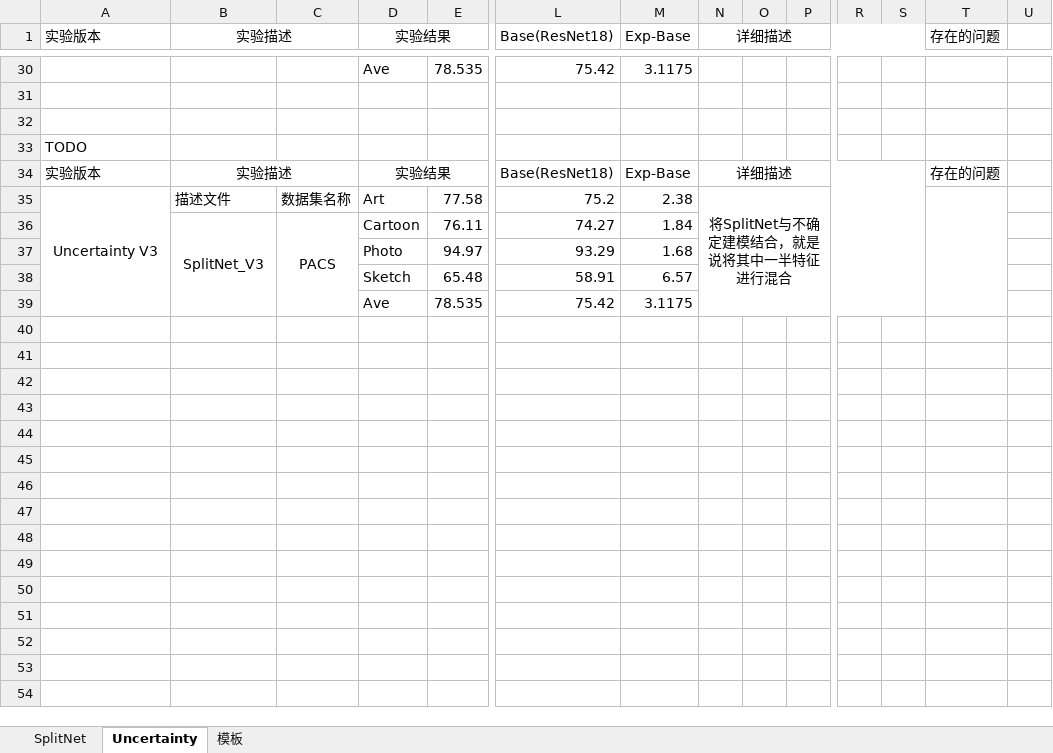
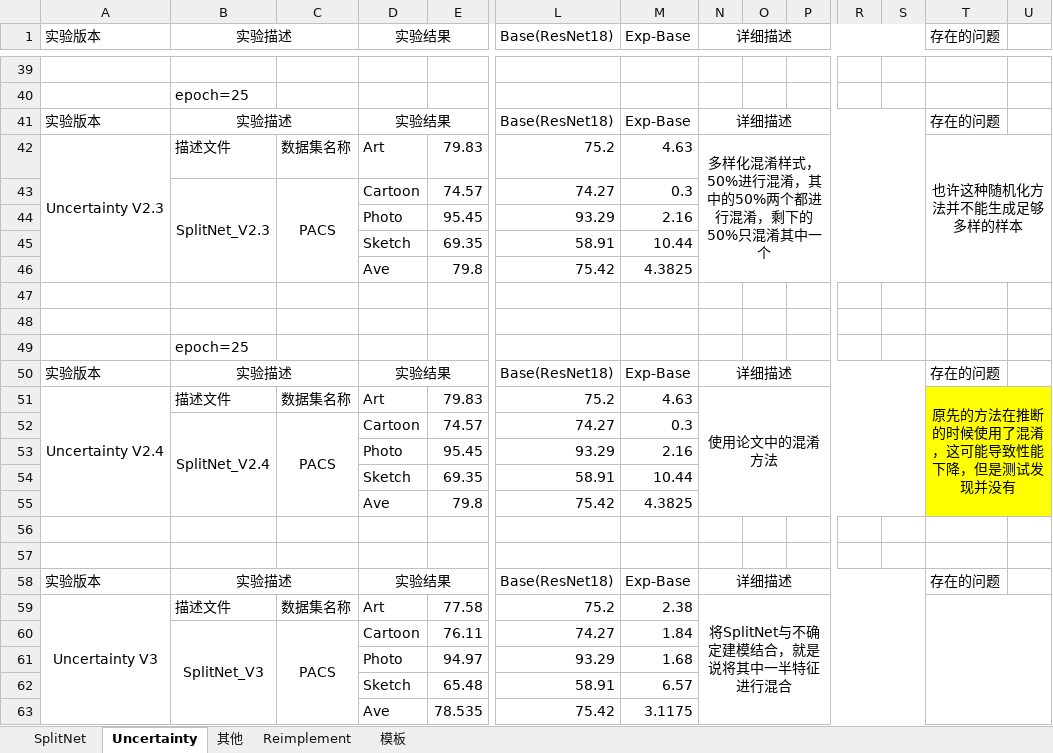
Before and after one commit to Baymine/Dassl, an Excel workbook: 结果.xlsx, sheet Uncertainty, drawn as a sheet; only a part is shown, gaps mark what is left out; values as stored, in another font and other column widths than the file's, no borders; removed rows and columns are numbered as before the commit, all else as after; rows hold the shown columns only; the diff covers the shown part only; the diff names each change by its address in the sheet, - before the commit and + after, or states it on an @@ line.

Commit message:
Uncertainty V2.4

```diff
--- a/结果.xlsx (sheet Uncertainty)
+++ b/结果.xlsx (sheet Uncertainty)
+sheet tab: 其他
+sheet tab: Reimplement
-row 39:  |  |  | Ave | 78.535 | 75.42 | 3.1175
+row 39: (empty)
+row 40:  | epoch=25
+row 41: 实验版本 | 实验描述 |  | 实验结果 |  | Base(ResNet18) | Exp-Base | 详细描述 |  |  |  |  | 存在的问题
+row 42: Uncertainty V2.3 | 描述文件 | 数据集名称 | Art | 79.83 | 75.2 | 4.63 | 多样化混淆样式，50%进行混淆，其中的50%两个都进行混淆，剩下的50%只混淆其中一个 |  |  |  |  | 也许这种随机化方法并不能生成足够多样的样本
+row 43:  | SplitNet_V2.3 | PACS | Cartoon | 74.57 | 74.27 | 0.3
+row 44:  |  |  | Photo | 95.45 | 93.29 | 2.16
+row 45:  |  |  | Sketch | 69.35 | 58.91 | 10.44
+row 46:  |  |  | Ave | 79.8 | 75.42 | 4.3825
+row 49:  | epoch=25
+row 50: 实验版本 | 实验描述 |  | 实验结果 |  | Base(ResNet18) | Exp-Base | 详细描述 |  |  |  |  | 存在的问题
+row 51: Uncertainty V2.4 | 描述文件 | 数据集名称 | Art | 79.83 | 75.2 | 4.63 | 使用论文中的混淆方法 |  |  |  |  | 原先的方法在推断的时候使用了混淆，这可能导致性能下降，但是测试发现并没有
+row 52:  | SplitNet_V2.4 | PACS | Cartoon | 74.57 | 74.27 | 0.3
+row 53:  |  |  | Photo | 95.45 | 93.29 | 2.16
+row 54:  |  |  | Sketch | 69.35 | 58.91 | 10.44
+row 55:  |  |  | Ave | 79.8 | 75.42 | 4.3825
-A56 (实验版本): TODO
+A56 (实验版本): (empty)
+row 57: (empty)
-T35:T39 merged
+T59:U63 merged
```
Also changed, not shown: 10 added rows, 1 removed row, 53 edited cells and merged cells elsewhere in this sheet, sheet SplitNet, 2 other files.
